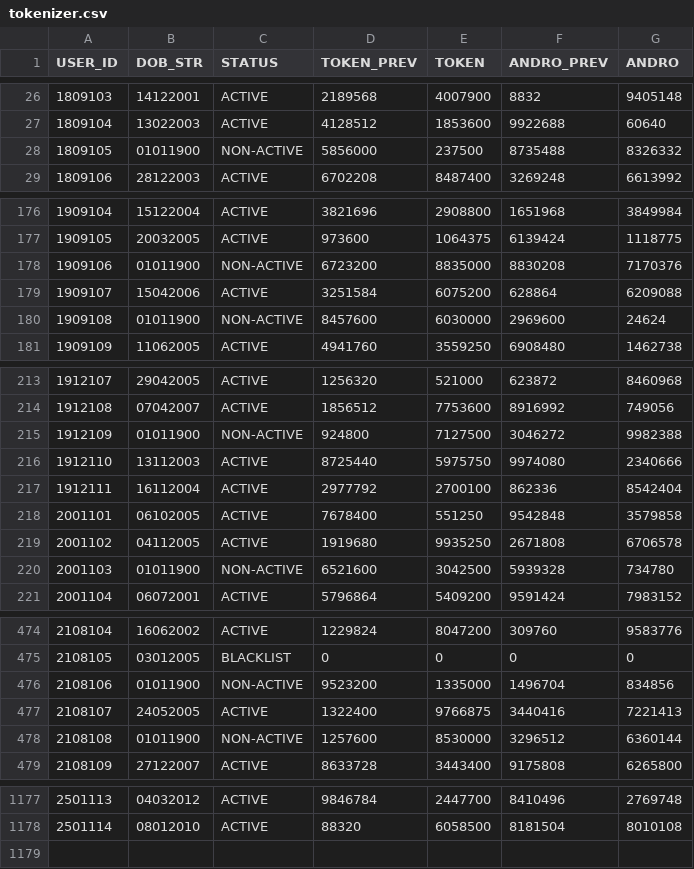
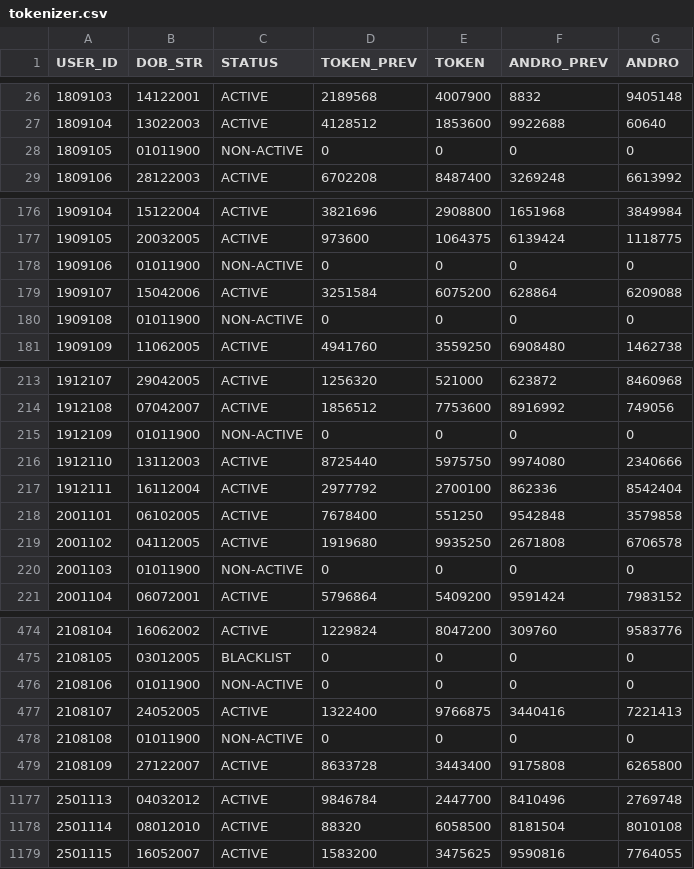
Before and after one commit to prtmaars/DCP-Addons-Tokenizer, a CSV file: tokenizer.csv, drawn as a sheet; only a part is shown, gaps mark what is left out; the diff covers the shown part only.

Commit message:
Update tokenizer.csv

```diff
--- a/tokenizer.csv
+++ b/tokenizer.csv
@@ -27,3 +27,3 @@ USER_ID,DOB_STR,STATUS,TOKEN_PREV,TOKEN,ANDRO_PREV,ANDRO
 1809104,13022003,ACTIVE,4128512,1853600,9922688,60640
-1809105,01011900,NON-ACTIVE,5856000,237500,8735488,8326332
+1809105,01011900,NON-ACTIVE,0,0,0,0
 1809106,28122003,ACTIVE,6702208,8487400,3269248,6613992
@@ -177,5 +177,5 @@ USER_ID,DOB_STR,STATUS,TOKEN_PREV,TOKEN,ANDRO_PREV,ANDRO
 1909105,20032005,ACTIVE,973600,1064375,6139424,1118775
-1909106,01011900,NON-ACTIVE,6723200,8835000,8830208,7170376
+1909106,01011900,NON-ACTIVE,0,0,0,0
 1909107,15042006,ACTIVE,3251584,6075200,628864,6209088
-1909108,01011900,NON-ACTIVE,8457600,6030000,2969600,24624
+1909108,01011900,NON-ACTIVE,0,0,0,0
 1909109,11062005,ACTIVE,4941760,3559250,6908480,1462738
@@ -214,3 +214,3 @@ USER_ID,DOB_STR,STATUS,TOKEN_PREV,TOKEN,ANDRO_PREV,ANDRO
 1912108,07042007,ACTIVE,1856512,7753600,8916992,749056
-1912109,01011900,NON-ACTIVE,924800,7127500,3046272,9982388
+1912109,01011900,NON-ACTIVE,0,0,0,0
 1912110,13112003,ACTIVE,8725440,5975750,9974080,2340666
@@ -219,3 +219,3 @@ USER_ID,DOB_STR,STATUS,TOKEN_PREV,TOKEN,ANDRO_PREV,ANDRO
 2001102,04112005,ACTIVE,1919680,9935250,2671808,6706578
-2001103,01011900,NON-ACTIVE,6521600,3042500,5939328,734780
+2001103,01011900,NON-ACTIVE,0,0,0,0
 2001104,06072001,ACTIVE,5796864,5409200,9591424,7983152
@@ -475,5 +475,5 @@ USER_ID,DOB_STR,STATUS,TOKEN_PREV,TOKEN,ANDRO_PREV,ANDRO
 2108105,03012005,BLACKLIST,0,0,0,0
-2108106,01011900,NON-ACTIVE,9523200,1335000,1496704,834856
+2108106,01011900,NON-ACTIVE,0,0,0,0
 2108107,24052005,ACTIVE,1322400,9766875,3440416,7221413
-2108108,01011900,NON-ACTIVE,1257600,8530000,3296512,6360144
+2108108,01011900,NON-ACTIVE,0,0,0,0
 2108109,27122007,ACTIVE,8633728,3443400,9175808,6265800
@@ -1178 +1178,2 @@ USER_ID,DOB_STR,STATUS,TOKEN_PREV,TOKEN,ANDRO_PREV,ANDRO
 2501114,08012010,ACTIVE,88320,6058500,8181504,8010108
+2501115,16052007,ACTIVE,1583200,3475625,9590816,7764055
```
Also changed, not shown: 92 edited cells elsewhere in this file.
